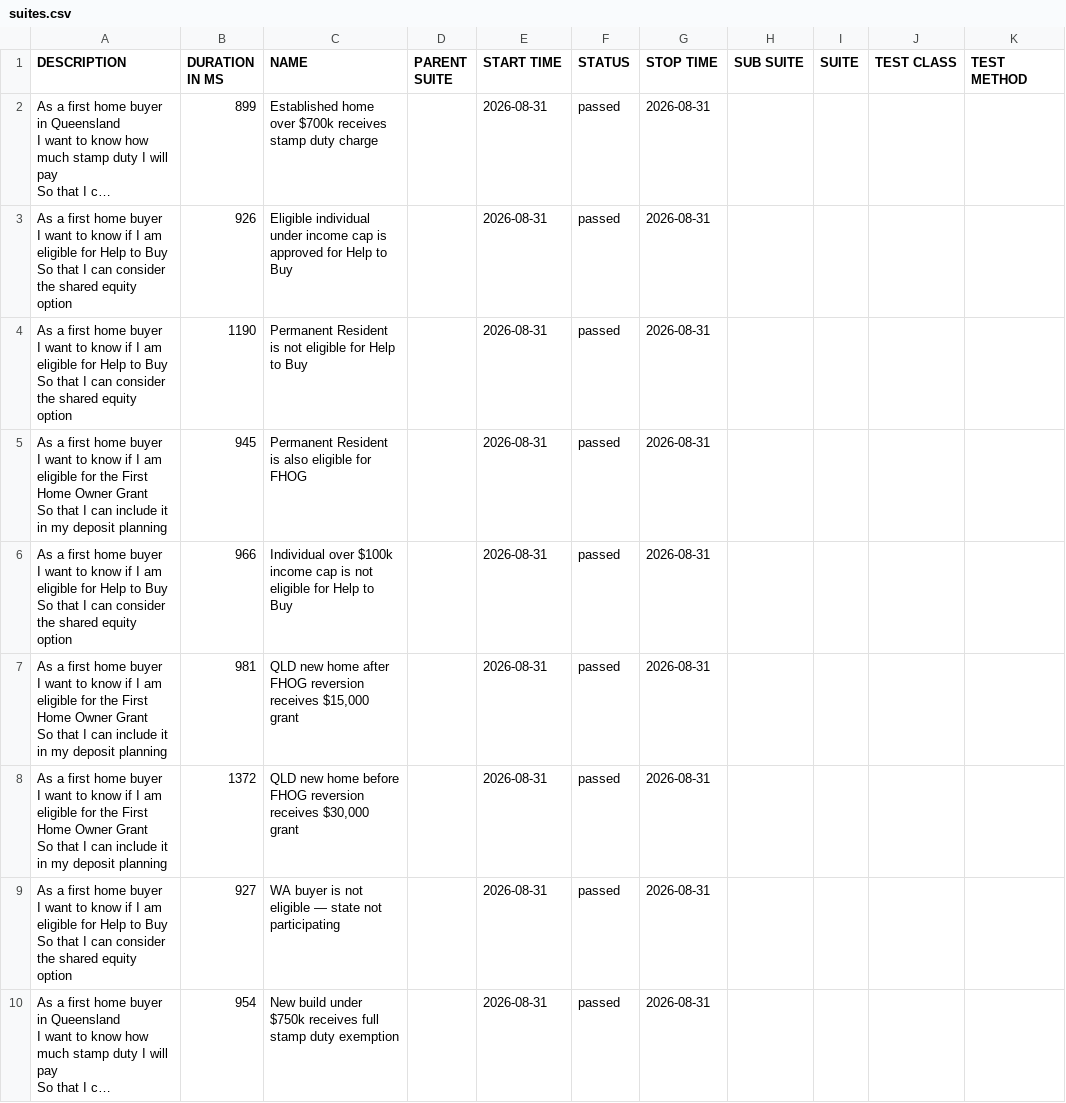
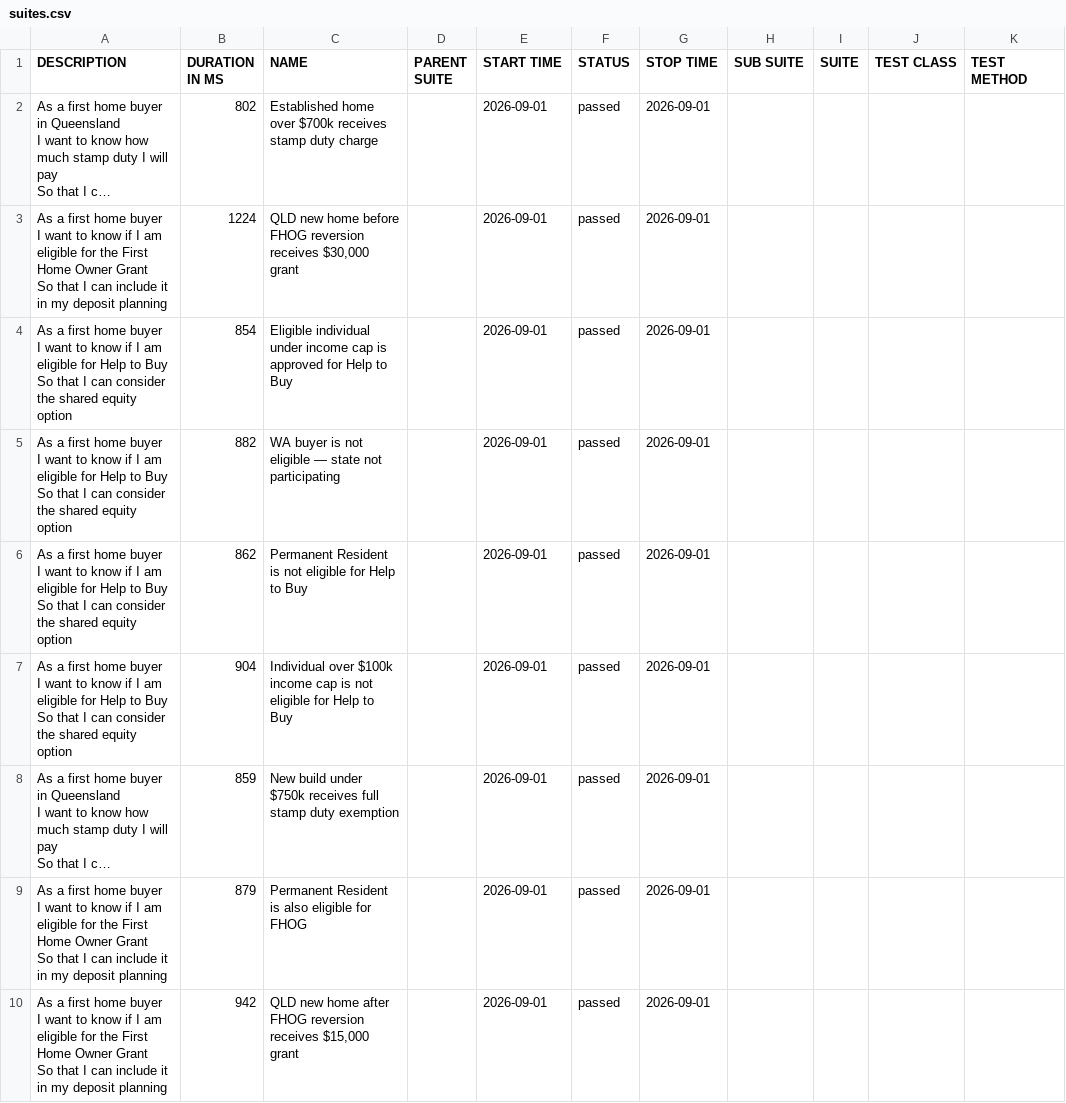
Before and after one commit to imon-buragohain/myfingoal-automation, a CSV file: latest/data/suites.csv, drawn as a sheet; long unchanged cells end in …; removed rows and columns are numbered as before the commit, all else as after; ↵ is a line break in a cell; the diff names each change by its address in the sheet, - before the commit and + after, or states it on an @@ line.

```diff
--- a/latest/data/suites.csv
+++ b/latest/data/suites.csv
-B2 (DURATION IN MS): 899
+B2 (DURATION IN MS): 802
-E2 (START TIME): 2026-08-31
+E2 (START TIME): 2026-09-01
-G2 (STOP TIME): 2026-08-31
+G2 (STOP TIME): 2026-09-01
+row 3: As a first home buyer ↵ I want to know if I am eligible for the First Home Owner Grant ↵ So that I can include it in my deposit planning | 1224 | QLD new home before FHOG reversion receives $30,000 grant |  | 2026-09-01 | passed | 2026-09-01
-B4 (DURATION IN MS): 926
+B4 (DURATION IN MS): 854
-E4 (START TIME): 2026-08-31
+E4 (START TIME): 2026-09-01
-G4 (STOP TIME): 2026-08-31
+G4 (STOP TIME): 2026-09-01
+row 5: As a first home buyer ↵ I want to know if I am eligible for Help to Buy ↵ So that I can consider the shared equity option | 882 | WA buyer is not eligible — state not participating |  | 2026-09-01 | passed | 2026-09-01
-B6 (DURATION IN MS): 1190
+B6 (DURATION IN MS): 862
-E6 (START TIME): 2026-08-31
+E6 (START TIME): 2026-09-01
-G6 (STOP TIME): 2026-08-31
+G6 (STOP TIME): 2026-09-01
-row 5: As a first home buyer ↵ I want to know if I am eligible for the First Home Owner Grant ↵ So that I can include it in my deposit planning | 945 | Permanent Resident is also eligible for FHOG |  | 2026-08-31 | passed | 2026-08-31
-B7 (DURATION IN MS): 966
+B7 (DURATION IN MS): 904
-E7 (START TIME): 2026-08-31
+E7 (START TIME): 2026-09-01
-G7 (STOP TIME): 2026-08-31
+G7 (STOP TIME): 2026-09-01
-row 7: As a first home buyer ↵ I want to know if I am eligible for the First Home Owner Grant ↵ So that I can include it in my deposit planning | 981 | QLD new home after FHOG reversion receives $15,000 grant |  | 2026-08-31 | passed | 2026-08-31
-row 8: As a first home buyer ↵ I want to know if I am eligible for the First Home Owner Grant ↵ So that I can include it in my deposit planning | 1372 | QLD new home before FHOG reversion receives $30,000 grant |  | 2026-08-31 | passed | 2026-08-31
-row 9: As a first home buyer ↵ I want to know if I am eligible for Help to Buy ↵ So that I can consider the shared equity option | 927 | WA buyer is not eligible — state not participating |  | 2026-08-31 | passed | 2026-08-31
-B8 (DURATION IN MS): 954
+B8 (DURATION IN MS): 859
-E8 (START TIME): 2026-08-31
+E8 (START TIME): 2026-09-01
-G8 (STOP TIME): 2026-08-31
+G8 (STOP TIME): 2026-09-01
+row 9: As a first home buyer ↵ I want to know if I am eligible for the First Home Owner Grant ↵ So that I can include it in my deposit planning | 879 | Permanent Resident is also eligible for FHOG |  | 2026-09-01 | passed | 2026-09-01
+row 10: As a first home buyer ↵ I want to know if I am eligible for the First Home Owner Grant ↵ So that I can include it in my deposit planning | 942 | QLD new home after FHOG reversion receives $15,000 grant |  | 2026-09-01 | passed | 2026-09-01
```
Also changed, not shown: 33 other files.
